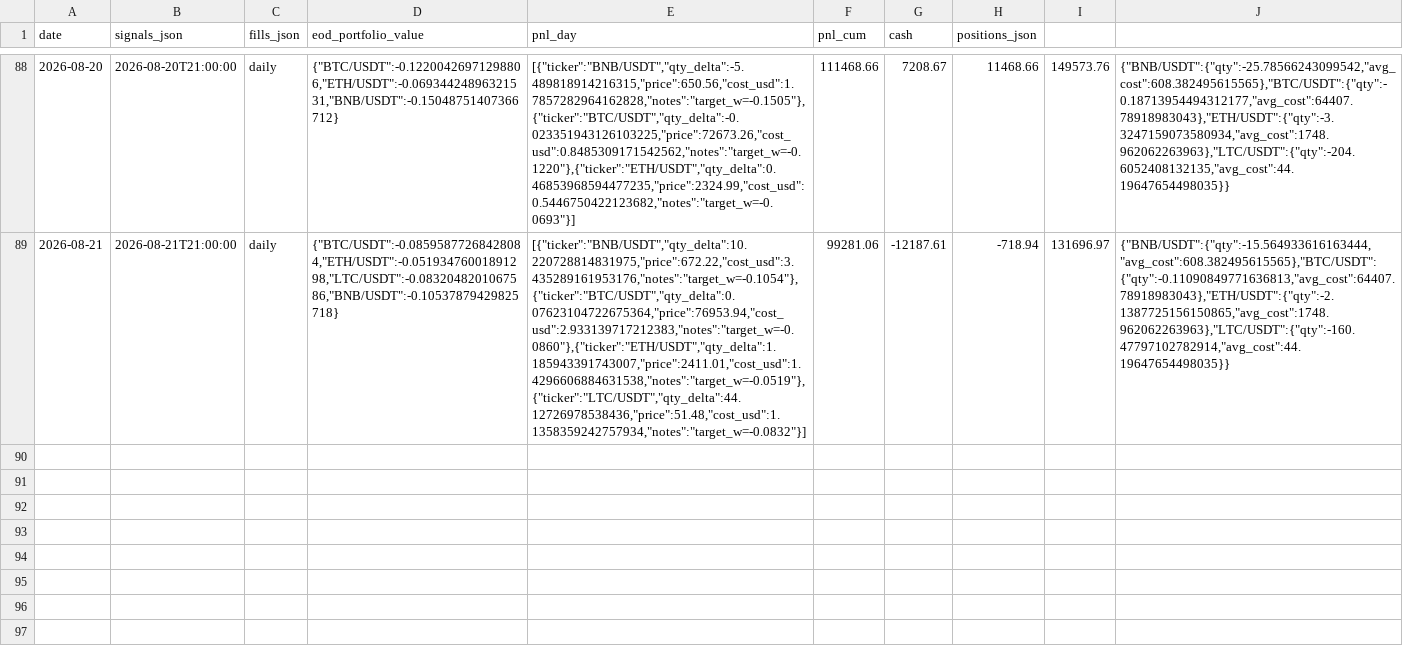
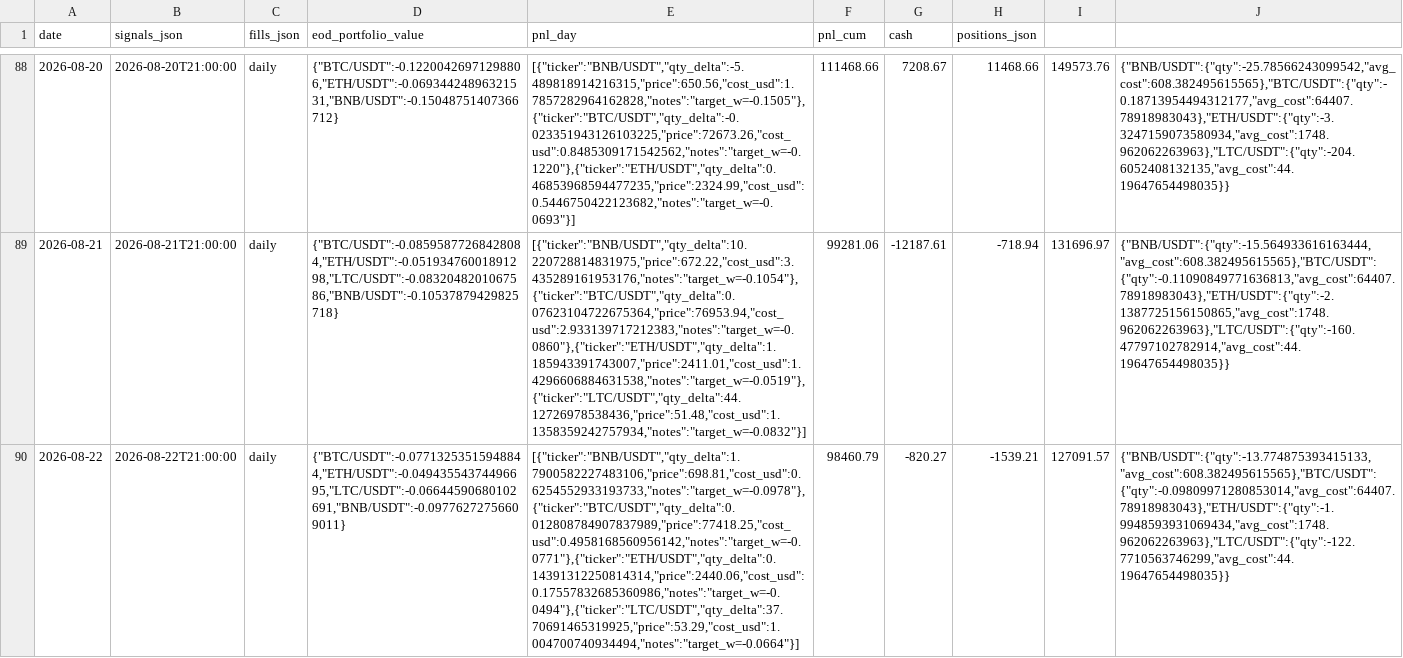
Before and after one commit to romandrianov-pixel/paper-trading-track-record, a CSV file: daily/vw_tsmom_crypto.csv, drawn as a sheet; only a part is shown, gaps mark what is left out; the diff names each change by its address in the sheet, - before the commit and + after, or states it on an @@ line.

```diff
--- a/daily/vw_tsmom_crypto.csv
+++ b/daily/vw_tsmom_crypto.csv
+row 90: 2026-08-22 | 2026-08-22T21:00:00 | daily | {"BTC/USDT":-0.07713253515948844,"ETH/USDT":-0.04943554374496695,"LTC/USDT":-0.06644590680102691,"BNB/USDT":-0.09776272756609011} | [{"ticker":"BNB/USDT","qty_delta":1.7900582227483106,"price":698.81,"cost_usd":0.6254552933193733,"notes":"target_w=-0.0978"},{"ticker":"BTC/USDT","qty_delta":0.012808784907837989,"price":77418.25,"cost_usd":0.4958168560956142,"notes":"target_w=-0.0771"},{"ticker":"ETH/USDT","qty_delta":0.14391312250814314,"price":2440.06,"cost_usd":0.17557832685360986,"notes":"target_w=-0.0494"},{"ticker":"LTC/USDT","qty_delta":37.70691465319925,"price":53.29,"cost_usd":1.004700740934494,"notes":"target_w=-0.0664"}] | 98460.79 | -820.27 | -1539.21 | 127091.57 | {"BNB/USDT":{"qty":-13.774875393415133,"avg_cost":608.382495615565},"BTC/USDT":{"qty":-0.09809971280853014,"avg_cost":64407.78918983043},"ETH/USDT":{"qty":-1.9948593931069434,"avg_cost":1748.962062263963},"LTC/USDT":{"qty":-122.7710563746299,"avg_cost":44.19647654498035}}
```
Also changed, not shown: daily/donchian_crypto.csv, 24 other files.
